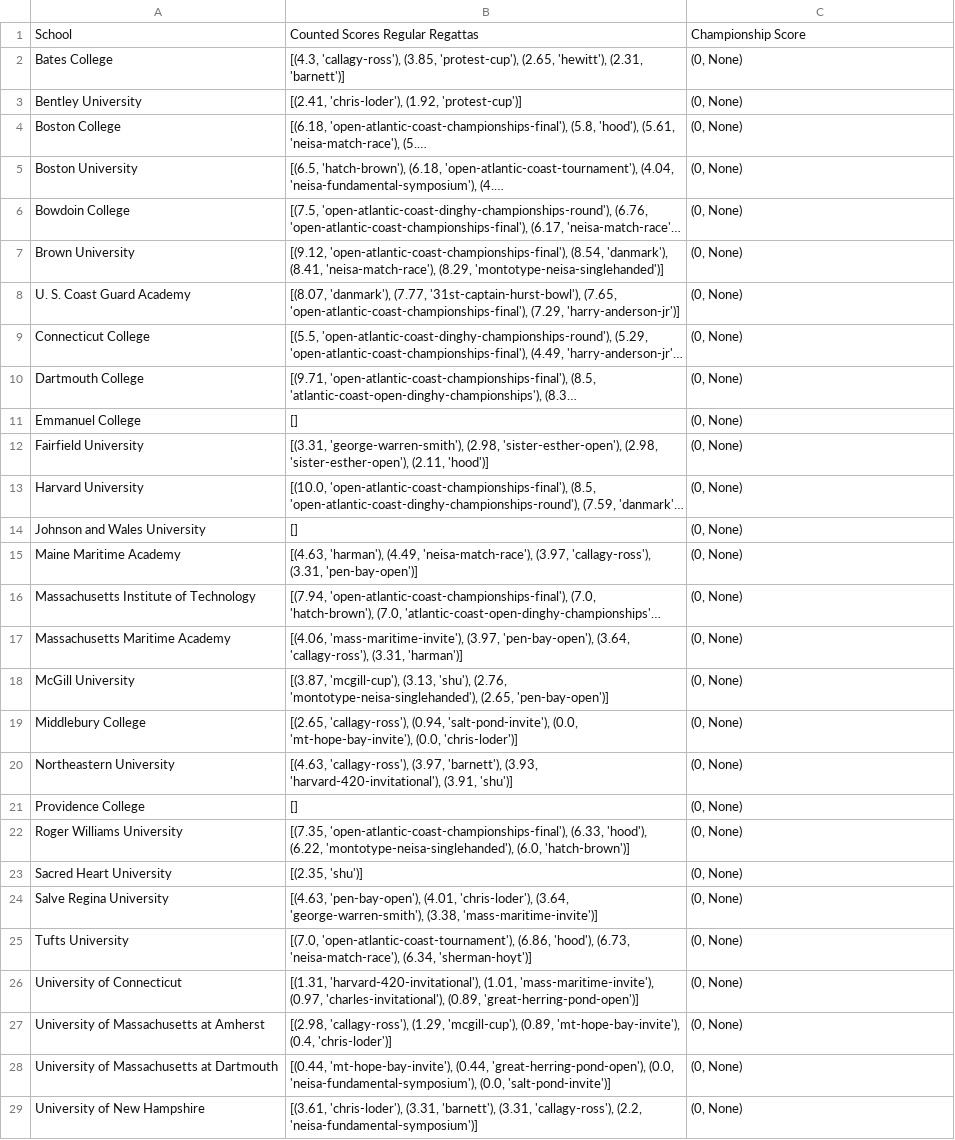
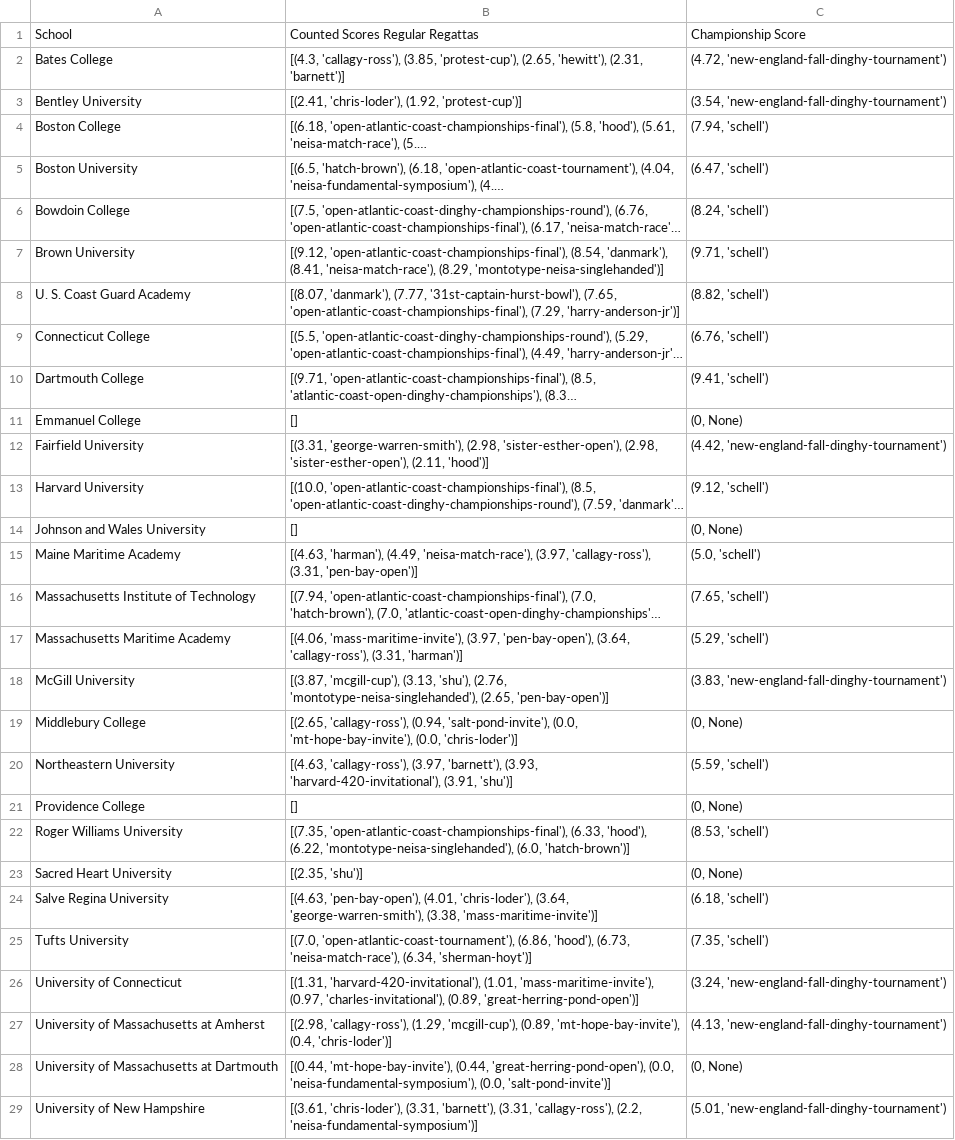
Before and after one commit to shaynebersin/NEISA-rankings, a CSV file: component_scores.csv, drawn as a sheet; only a part is shown; long unchanged cells end in …; the diff covers the shown part only; the diff names each change by its address in the sheet, - before the commit and + after, or states it on an @@ line.

Commit message:
Post Schell and Urn rankings

```diff
--- a/component_scores.csv
+++ b/component_scores.csv
-C2: (0, None)
+C2: (4.72, 'new-england-fall-dinghy-tournament')
-C3: (0, None)
+C3: (3.54, 'new-england-fall-dinghy-tournament')
-C4: (0, None)
+C4: (7.94, 'schell')
-C5: (0, None)
+C5: (6.47, 'schell')
-C6: (0, None)
+C6: (8.24, 'schell')
-C7: (0, None)
+C7: (9.71, 'schell')
-C8: (0, None)
+C8: (8.82, 'schell')
-C9: (0, None)
+C9: (6.76, 'schell')
-C10: (0, None)
+C10: (9.41, 'schell')
-C12: (0, None)
+C12: (4.42, 'new-england-fall-dinghy-tournament')
-C13: (0, None)
+C13: (9.12, 'schell')
-C15: (0, None)
+C15: (5.0, 'schell')
-C16: (0, None)
+C16: (7.65, 'schell')
-C17: (0, None)
+C17: (5.29, 'schell')
-C18: (0, None)
+C18: (3.83, 'new-england-fall-dinghy-tournament')
-C20: (0, None)
+C20: (5.59, 'schell')
-C22: (0, None)
+C22: (8.53, 'schell')
-C24: (0, None)
+C24: (6.18, 'schell')
-C25: (0, None)
+C25: (7.35, 'schell')
-C26: (0, None)
+C26: (3.24, 'new-england-fall-dinghy-tournament')
-C27: (0, None)
+C27: (4.13, 'new-england-fall-dinghy-tournament')
-C29: (0, None)
+C29: (5.01, 'new-england-fall-dinghy-tournament')
```
Also changed, not shown: 4 edited cells elsewhere in this file, rankings.csv, womens_component_scores.csv, 1 other file.
